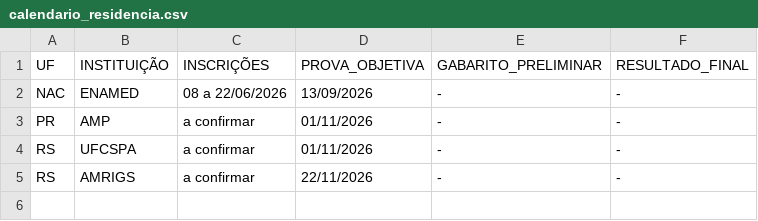
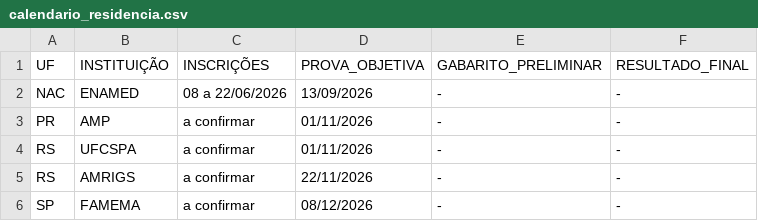
Before and after one commit to cadeteafya/calendario-provas, a CSV file: data/calendario_residencia.csv, drawn as a sheet.

```diff
--- a/data/calendario_residencia.csv
+++ b/data/calendario_residencia.csv
@@ -5 +5,2 @@ RS,UFCSPA,a confirmar,01/11/2026,-,-
 RS,AMRIGS,a confirmar,22/11/2026,-,-
+SP,FAMEMA,a confirmar,08/12/2026,-,-
```
Also changed, not shown: 2 other files.
